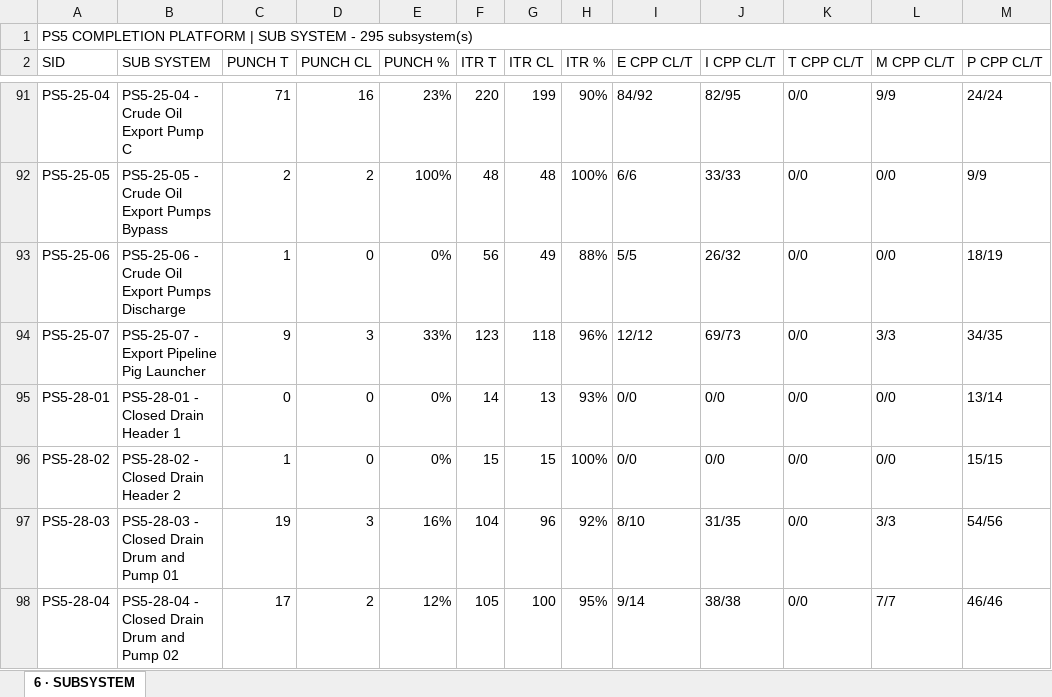
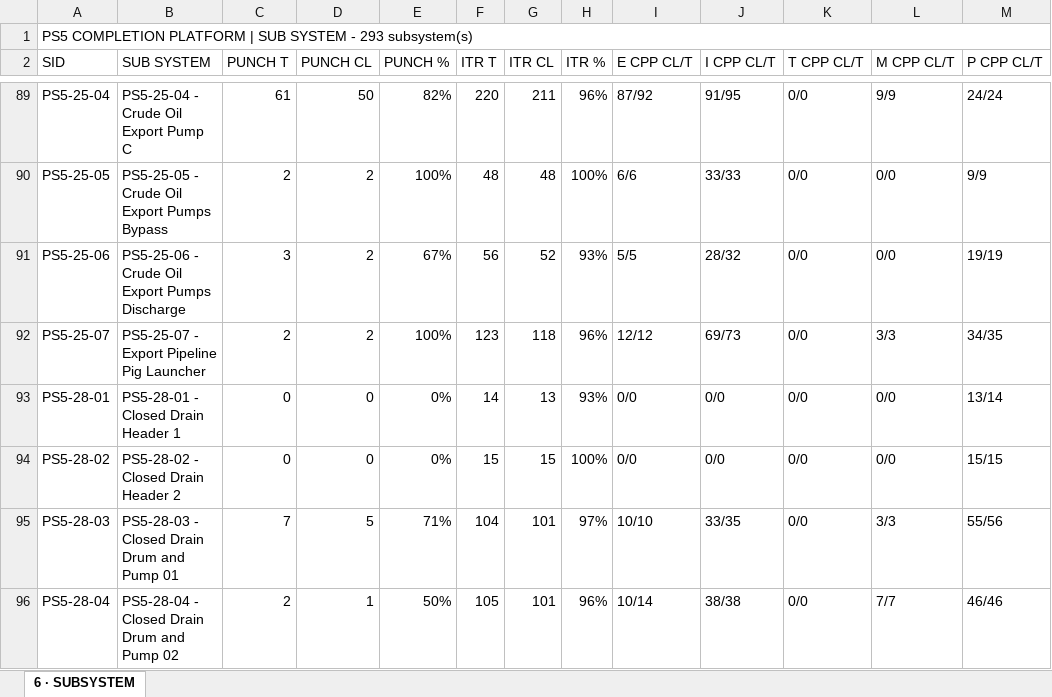
Before and after one commit to Mohamedgawad1/PS5-COMPLETION-PLATFORM, an Excel workbook: EXCEL/6 - SUBSYSTEM.xlsx, sheet 6 · SUBSYSTEM, drawn as a sheet; only a part is shown, gaps mark what is left out; values as stored, in another font and other column widths than the file's, no cell formats; addresses are those after the commit; the diff covers the shown part only; the diff names each change by its address in the sheet, - before the commit and + after, or states it on an @@ line.

```diff
--- a/EXCEL/6 - SUBSYSTEM.xlsx (sheet 6 · SUBSYSTEM)
+++ b/EXCEL/6 - SUBSYSTEM.xlsx (sheet 6 · SUBSYSTEM)
-A1 (SID): …SYSTEM - 295 subsystem(s)
+A1 (SID): …SYSTEM - 293 subsystem(s)
-C89 (PUNCH T): 71
+C89 (PUNCH T): 61
-D89 (PUNCH CL): 16
+D89 (PUNCH CL): 50
-E89 (PUNCH %): 23%
+E89 (PUNCH %): 82%
-G89 (ITR CL): 199
+G89 (ITR CL): 211
-H89 (ITR %): 90%
+H89 (ITR %): 96%
-I89 (E CPP CL/T): 84/92
+I89 (E CPP CL/T): 87/92
-J89 (I CPP CL/T): 82/95
+J89 (I CPP CL/T): 91/95
-C91 (PUNCH T): 1
+C91 (PUNCH T): 3
-D91 (PUNCH CL): 0
+D91 (PUNCH CL): 2
-E91 (PUNCH %): 0%
+E91 (PUNCH %): 67%
-G91 (ITR CL): 49
+G91 (ITR CL): 52
-H91 (ITR %): 88%
+H91 (ITR %): 93%
-J91 (I CPP CL/T): 26/32
+J91 (I CPP CL/T): 28/32
-M91 (P CPP CL/T): 18/19
+M91 (P CPP CL/T): 19/19
-C92 (PUNCH T): 9
+C92 (PUNCH T): 2
-D92 (PUNCH CL): 3
+D92 (PUNCH CL): 2
-E92 (PUNCH %): 33%
+E92 (PUNCH %): 100%
-C94 (PUNCH T): 1
+C94 (PUNCH T): 0
-C95 (PUNCH T): 19
+C95 (PUNCH T): 7
-D95 (PUNCH CL): 3
+D95 (PUNCH CL): 5
-E95 (PUNCH %): 16%
+E95 (PUNCH %): 71%
-G95 (ITR CL): 96
+G95 (ITR CL): 101
-H95 (ITR %): 92%
+H95 (ITR %): 97%
-I95 (E CPP CL/T): 8/10
+I95 (E CPP CL/T): 10/10
-J95 (I CPP CL/T): 31/35
+J95 (I CPP CL/T): 33/35
-M95 (P CPP CL/T): 54/56
+M95 (P CPP CL/T): 55/56
-C96 (PUNCH T): 17
+C96 (PUNCH T): 2
-D96 (PUNCH CL): 2
+D96 (PUNCH CL): 1
-E96 (PUNCH %): 12%
+E96 (PUNCH %): 50%
-G96 (ITR CL): 100
+G96 (ITR CL): 101
-H96 (ITR %): 95%
+H96 (ITR %): 96%
-I96 (E CPP CL/T): 9/14
+I96 (E CPP CL/T): 10/14
```
Also changed, not shown: 2 removed rows and 645 edited cells elsewhere in this sheet, cell formats, EXCEL/1 - DASHBOARD.xlsx, EXCEL/2 - RFC PROGRESS.xlsx, 9 other files.
